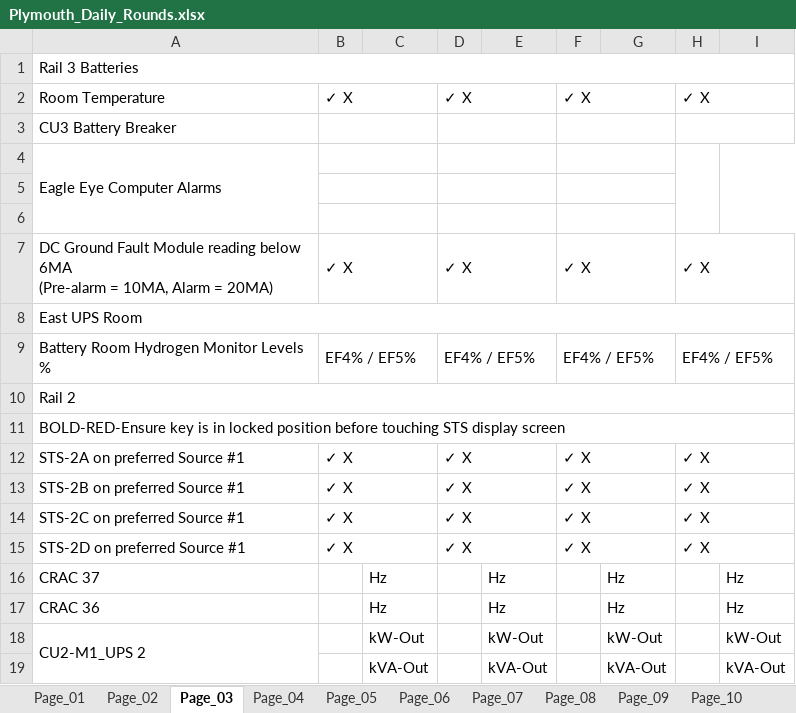
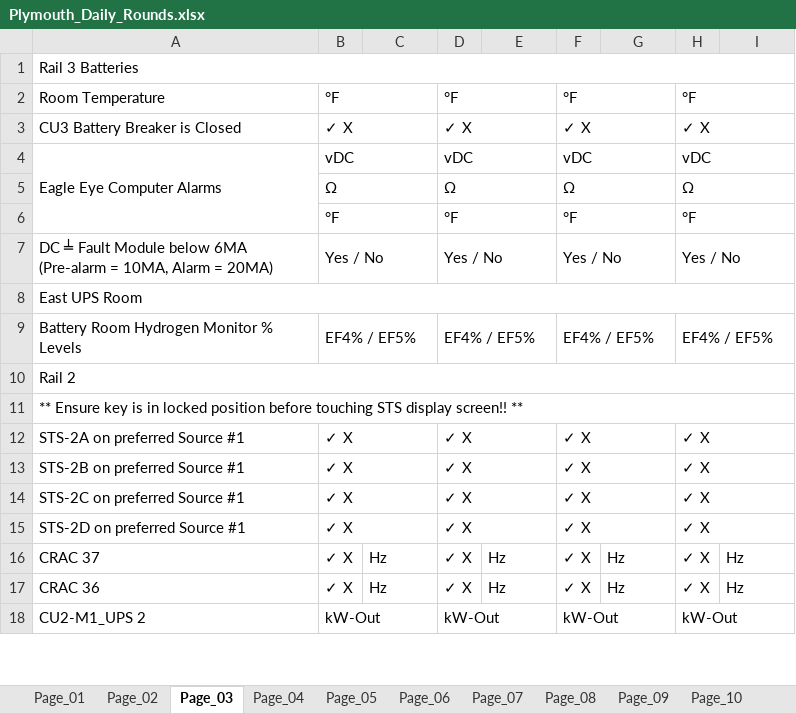
Before and after one commit to PCSailor/excel-openpyxl-dcf-log, an Excel workbook: Plymouth_Daily_Rounds.xlsx, sheet Page_03, drawn as a sheet; only a part is shown; values as stored, in another font and other column widths than the file's, no cell formats; removed rows and columns are numbered as before the commit, all else as after; ↵ is a line break in a cell; the diff covers the shown part only; the diff names each change by its address in the sheet, - before the commit and + after, or states it on an @@ line.

```diff
--- a/Plymouth_Daily_Rounds.xlsx (sheet Page_03)
+++ b/Plymouth_Daily_Rounds.xlsx (sheet Page_03)
+row 2: Room Temperature | °F |  | °F |  | °F |  | °F
-A3: Room Temperature
+A3: CU3 Battery Breaker is Closed
-row 3: CU3 Battery Breaker
-B4: (empty)
+B4: vDC
-D4: (empty)
+D4: vDC
-F4: (empty)
+F4: vDC
-H4: (empty)
+H4: vDC
-H4:H6 merged
+H4:I4 merged
-row 5: (empty)
+row 5:  | Ω |  | Ω |  | Ω |  | Ω
-row 6: (empty)
+row 6:  | °F |  | °F |  | °F |  | °F
-row 7: DC Ground Fault Module reading below 6MA ↵ (Pre-alarm = 10MA, Alarm = 20MA) | ✓ X |  | ✓ X |  | ✓ X |  | ✓ X
+row 7: DC ╧ Fault Module below 6MA ↵ (Pre-alarm = 10MA, Alarm = 20MA) | Yes / No |  | Yes / No |  | Yes / No |  | Yes / No
-A9: Battery Room Hydrogen Monitor Levels %
+A9: Battery Room Hydrogen Monitor % Levels
-A11: BOLD-RED-Ensure key is in locked position before touching STS display screen
+A11: ** Ensure key is in locked position before touching STS display screen!! **
-B16:B17: (empty)
+B16:B17: ✓ X
-D16:D17: (empty)
+D16:D17: ✓ X
-F16:F17: (empty)
+F16:F17: ✓ X
-H16:H17: (empty)
+H16:H17: ✓ X
-B18: (empty)
+B18: kW-Out
+B18:C18 merged
-C18: kW-Out
+C18: (empty)
-D18: (empty)
+D18: kW-Out
+D18:E18 merged
-E18: kW-Out
+E18: (empty)
-F18: (empty)
+F18: kW-Out
+F18:G18 merged
-G18: kW-Out
+G18: (empty)
-H18: (empty)
+H18: kW-Out
+H18:I18 merged
-I18: kW-Out
+I18: (empty)
-row 19:  |  | kVA-Out |  | kVA-Out |  | kVA-Out |  | kVA-Out
```
Also changed, not shown: 16 added rows, 12 removed rows and 7 edited cells elsewhere in this sheet, sheet Page_05, sheet Page_06, sheet Page_08, sheet Page_02, sheet Page_10, sheet Page_07, 4 more sheets, cell formats, Original Logs/Plymouth_Daily_Rounds_2018.xlsx, 30 other files.
